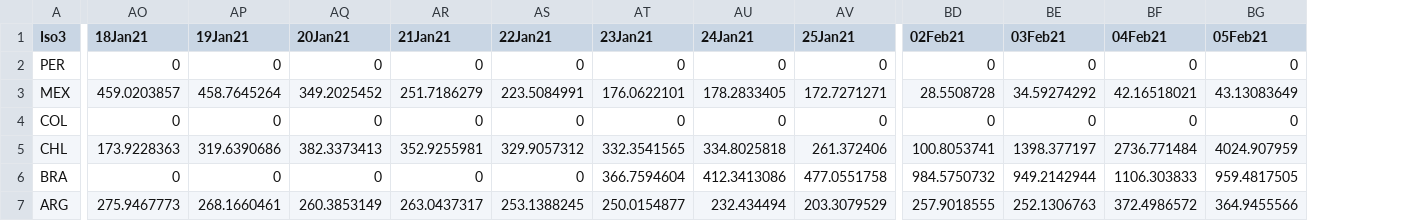
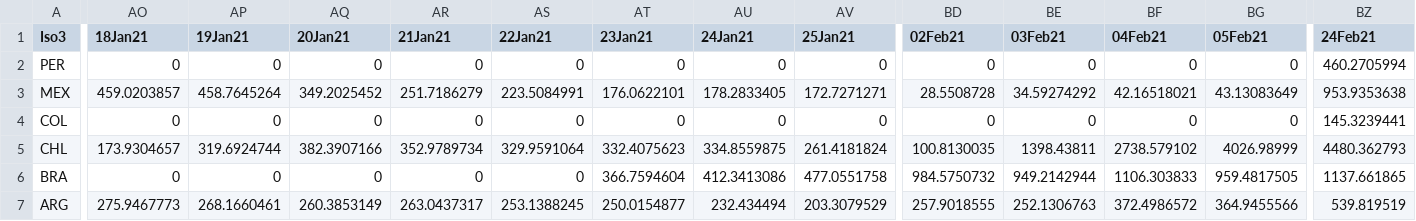
Before and after one commit to camilavalenciaro/COVID19-Flourish, a CSV file: data/vac/vac_ch_lac.csv, drawn as a sheet; only a part is shown, gaps mark what is left out; the diff covers the shown part only; the diff names each change by its address in the sheet, - before the commit and + after, or states it on an @@ line.

```diff
--- a/data/vac/vac_ch_lac.csv
+++ b/data/vac/vac_ch_lac.csv
+column BZ (24Feb21), rows 2-7: 460.2705994 | 953.9353638 | 145.3239441 | 4480.362793 | 1137.661865 | 539.819519
-AO5 (18Jan21): 173.9228363
+AO5 (18Jan21): 173.9304657
-AP5 (19Jan21): 319.6390686
+AP5 (19Jan21): 319.6924744
-AQ5 (20Jan21): 382.3373413
+AQ5 (20Jan21): 382.3907166
-AR5 (21Jan21): 352.9255981
+AR5 (21Jan21): 352.9789734
-AS5 (22Jan21): 329.9057312
+AS5 (22Jan21): 329.9591064
-AT5 (23Jan21): 332.3541565
+AT5 (23Jan21): 332.4075623
-AU5 (24Jan21): 334.8025818
+AU5 (24Jan21): 334.8559875
-AV5 (25Jan21): 261.372406
+AV5 (25Jan21): 261.4181824
-BD5 (02Feb21): 100.8053741
+BD5 (02Feb21): 100.8130035
-BE5 (03Feb21): 1398.377197
+BE5 (03Feb21): 1398.43811
-BF5 (04Feb21): 2736.771484
+BF5 (04Feb21): 2738.579102
-BG5 (05Feb21): 4024.907959
+BG5 (05Feb21): 4026.98999
```
Also changed, not shown: 18 edited cells elsewhere in this file, data/vac/vac_ch_all.csv, data/vac/vac_cum_all.csv, 6 other files.
